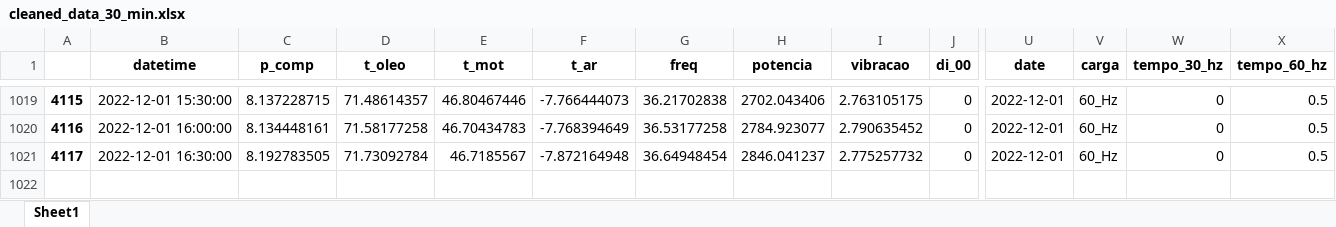
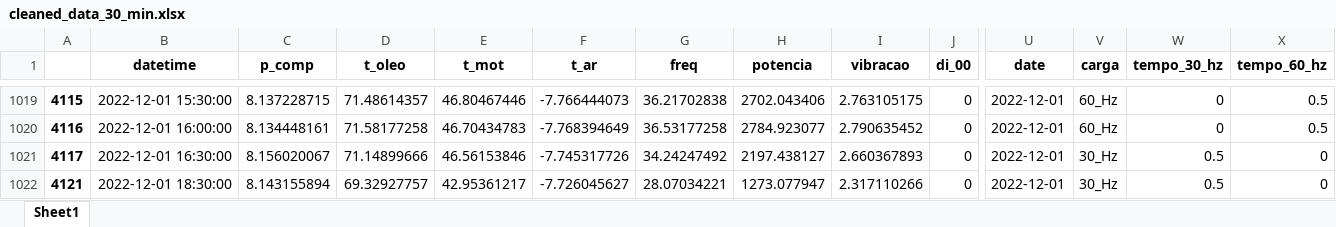
Before and after one commit to nilsinho42/reliability-project, an Excel workbook: cleaned_data_30_min.xlsx, sheet Sheet1, drawn as a sheet; only a part is shown, gaps mark what is left out; values as stored, in another font and other column widths than the file's, no borders; rows hold the shown columns only; the diff names each change by its address in the sheet, - before the commit and + after, or states it on an @@ line.

```diff
--- a/cleaned_data_30_min.xlsx (sheet Sheet1)
+++ b/cleaned_data_30_min.xlsx (sheet Sheet1)
-C1021 (p_comp): 8.192783505
+C1021 (p_comp): 8.156020067
-D1021 (t_oleo): 71.73092784
+D1021 (t_oleo): 71.14899666
-E1021 (t_mot): 46.7185567
+E1021 (t_mot): 46.56153846
-F1021 (t_ar): -7.872164948
+F1021 (t_ar): -7.745317726
-G1021 (freq): 36.64948454
+G1021 (freq): 34.24247492
-H1021 (potencia): 2846.041237
+H1021 (potencia): 2197.438127
-I1021 (vibracao): 2.775257732
+I1021 (vibracao): 2.660367893
-V1021 (carga): 60_Hz
+V1021 (carga): 30_Hz
-W1021 (tempo_30_hz): 0
+W1021 (tempo_30_hz): 0.5
-X1021 (tempo_60_hz): 0.5
+X1021 (tempo_60_hz): 0
+row 1022: 4121 | 2022-12-01 18:30:00 | 8.143155894 | 69.32927757 | 42.95361217 | -7.726045627 | 28.07034221 | 1273.077947 | 2.317110266 | 0 | 2022-12-01 | 30_Hz | 0.5 | 0
```
Also changed, not shown: failures_df_ar.xlsx, failures_df_mot.xlsx, 2 other files.
